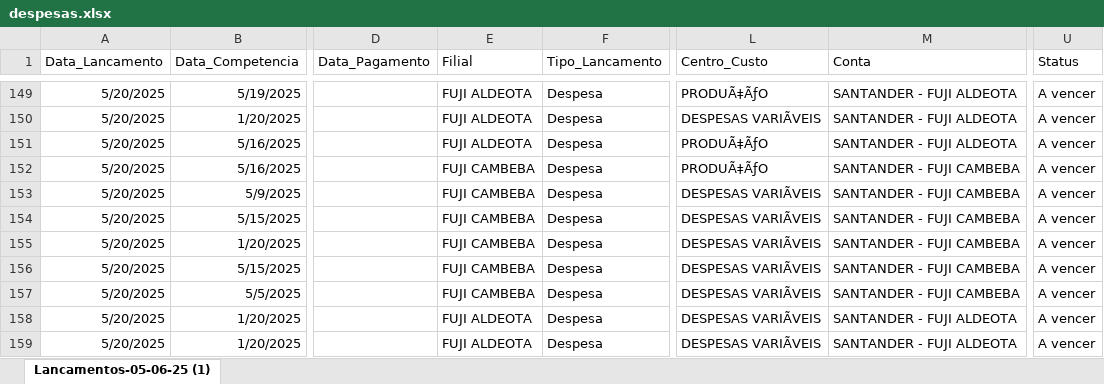
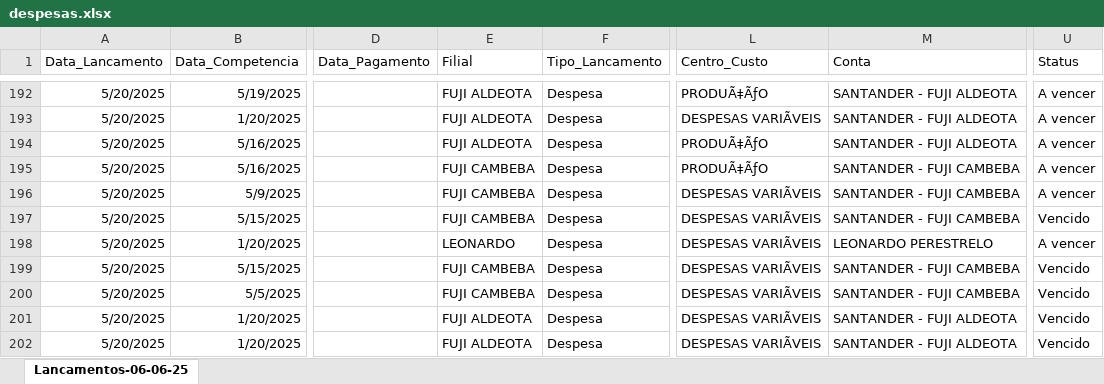
Before and after one commit to Caua1705/fuji_analytics, an Excel workbook: data/despesas.xlsx, sheet Lancamentos-06-06-25, drawn as a sheet; only a part is shown, gaps mark what is left out; values as stored, in another font and other column widths than the file's, no borders; addresses are those after the commit; the diff covers the shown part only; the diff names each change by its address in the sheet, - before the commit and + after, or states it on an @@ line.

```diff
--- a/data/despesas.xlsx (sheet Lancamentos-06-06-25)
+++ b/data/despesas.xlsx (sheet Lancamentos-06-06-25)
-sheet tab: Lancamentos-05-06-25 (1)
+sheet tab: Lancamentos-06-06-25
-U197 (Status): A vencer
+U197 (Status): Vencido
-E198 (Filial): FUJI CAMBEBA
+E198 (Filial): LEONARDO
-M198 (Conta): SANTANDER - FUJI CAMBEBA
+M198 (Conta): LEONARDO PERESTRELO
-U199:U202 (Status): A vencer
+U199:U202 (Status): Vencido
```
Also changed, not shown: 43 added rows, 1 removed row and 15 edited cells elsewhere in this sheet.
